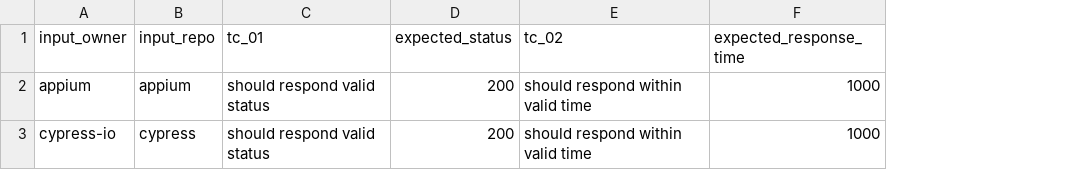
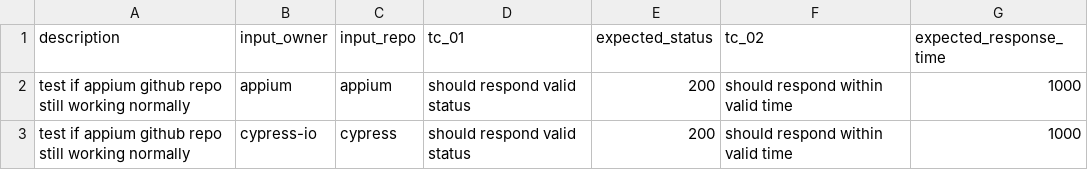
Before and after one commit to anhhanuman/githubApi, a CSV file: test-cases/test_repos.csv, drawn as a sheet; the diff names each change by its address in the sheet, - before the commit and + after, or states it on an @@ line.

Commit message:
test: update test cases

```diff
--- a/test-cases/test_repos.csv
+++ b/test-cases/test_repos.csv
+column A (description), rows 2-3: test if appium github repo still working normally | test if appium github repo still working normally
```
